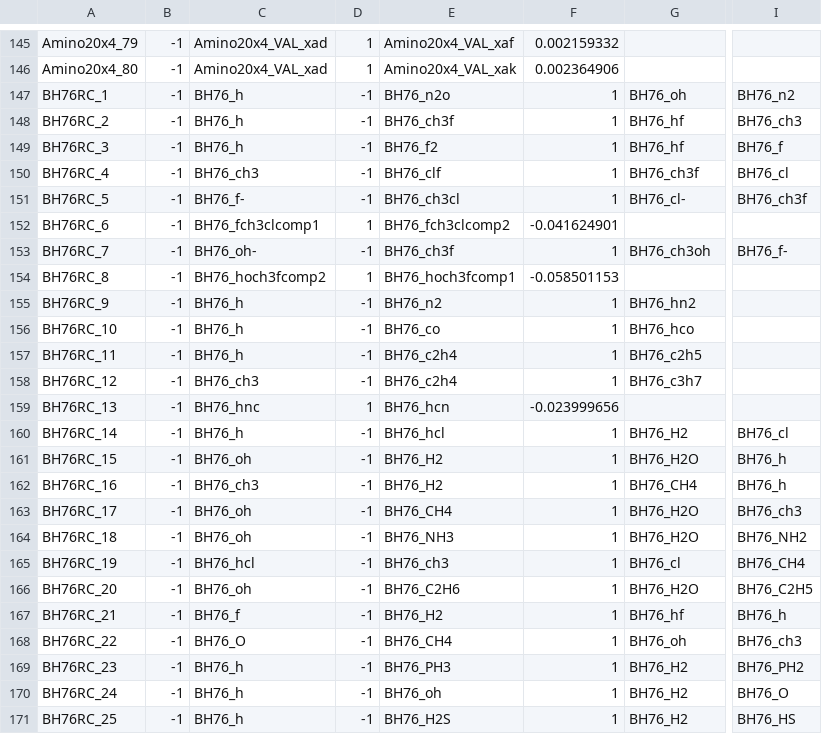
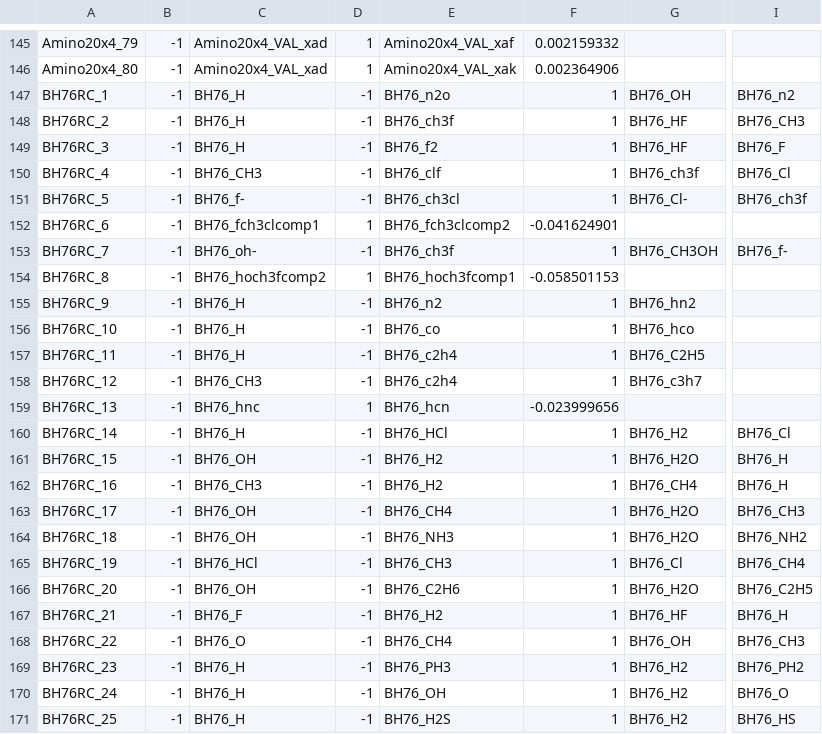
Before and after one commit to peverati/ACCDB, a CSV file: Databases/GMTKN/GMTKN55/DatasetEval.csv, drawn as a sheet; only a part is shown, gaps mark what is left out; the diff covers the shown part only; the diff names each change by its address in the sheet, - before the commit and + after, or states it on an @@ line.

Commit message:
New DatasetEval for GMTKN55

```diff
--- a/Databases/GMTKN/GMTKN55/DatasetEval.csv
+++ b/Databases/GMTKN/GMTKN55/DatasetEval.csv
-C147:C149: BH76_h
+C147:C149: BH76_H
-G147: BH76_oh
+G147: BH76_OH
-G148:G149: BH76_hf
+G148:G149: BH76_HF
-I148: BH76_ch3
+I148: BH76_CH3
-I149: BH76_f
+I149: BH76_F
-C150: BH76_ch3
+C150: BH76_CH3
-I150: BH76_cl
+I150: BH76_Cl
-G151: BH76_cl-
+G151: BH76_Cl-
-G153: BH76_ch3oh
+G153: BH76_CH3OH
-C155:C157: BH76_h
+C155:C157: BH76_H
-G157: BH76_c2h5
+G157: BH76_C2H5
-C158: BH76_ch3
+C158: BH76_CH3
-C160: BH76_h
+C160: BH76_H
-E160: BH76_hcl
+E160: BH76_HCl
-I160: BH76_cl
+I160: BH76_Cl
-C161: BH76_oh
+C161: BH76_OH
-I161:I162: BH76_h
+I161:I162: BH76_H
-C162: BH76_ch3
+C162: BH76_CH3
-C163:C164: BH76_oh
+C163:C164: BH76_OH
-I163: BH76_ch3
+I163: BH76_CH3
-C165: BH76_hcl
+C165: BH76_HCl
-E165: BH76_ch3
+E165: BH76_CH3
-G165: BH76_cl
+G165: BH76_Cl
-C166: BH76_oh
+C166: BH76_OH
-C167: BH76_f
+C167: BH76_F
-G167: BH76_hf
+G167: BH76_HF
-I167: BH76_h
+I167: BH76_H
-G168: BH76_oh
+G168: BH76_OH
-I168: BH76_ch3
+I168: BH76_CH3
-C169:C171: BH76_h
+C169:C171: BH76_H
-E170: BH76_oh
+E170: BH76_OH
```
Also changed, not shown: 93 edited cells elsewhere in this file, Databases/GMTKN/GMTKN55/DatasetEval_kcal.csv, Databases/GMTKN/GMTKN55/DatasetEval_kj.csv.
